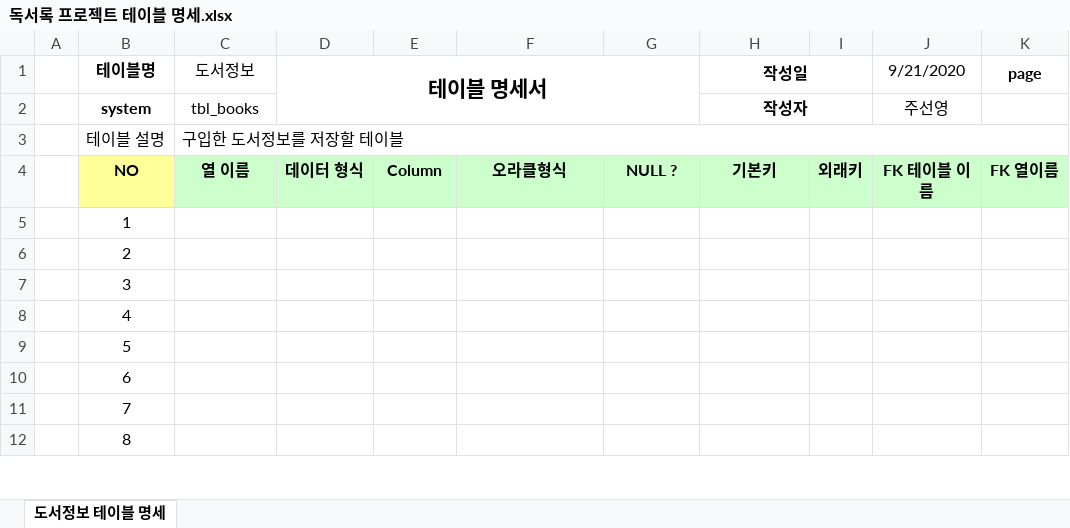
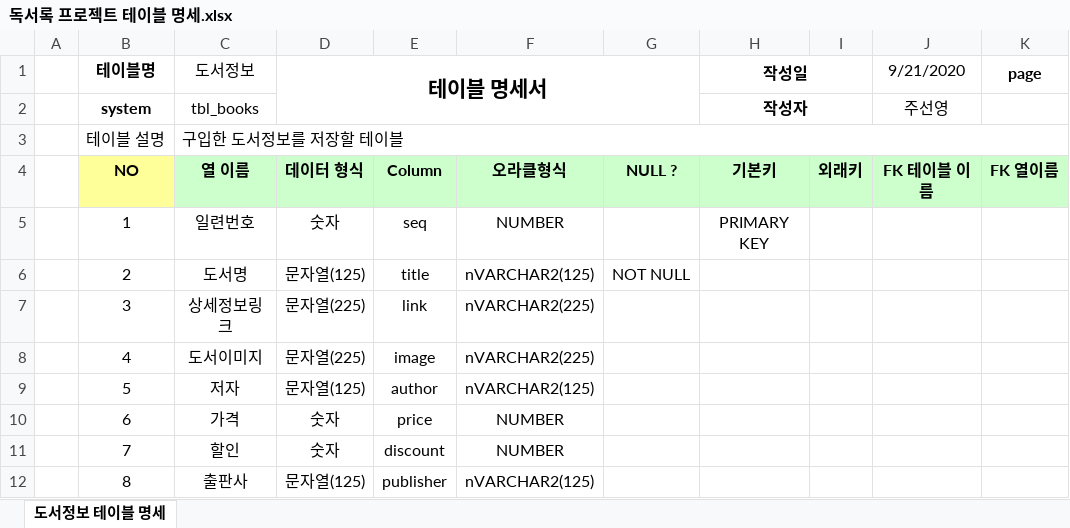
Before and after one commit to juseonyoung/BIZ_506_07_SpringMVC2, an Excel workbook: SpMVC_ReadBook/독서록 프로젝트 테이블 명세.xlsx, sheet 도서정보 테이블 명세, drawn as a sheet; only a part is shown; values as stored, in another font and other column widths than the file's, no borders; the diff covers the shown part only; the diff names each change by its address in the sheet, - before the commit and + after, or states it on an @@ line.

Commit message:
ReadBook

```diff
--- a/SpMVC_ReadBook/독서록 프로젝트 테이블 명세.xlsx (sheet 도서정보 테이블 명세)
+++ b/SpMVC_ReadBook/독서록 프로젝트 테이블 명세.xlsx (sheet 도서정보 테이블 명세)
-C5 (도서정보): (empty)
+C5 (도서정보): 일련번호
-D5 (테이블 명세서): (empty)
+D5 (테이블 명세서): 숫자
-E5: (empty)
+E5: seq
-F5: (empty)
+F5: NUMBER
-H5 (작성일): (empty)
+H5 (작성일): PRIMARY KEY
-C6 (도서정보): (empty)
+C6 (도서정보): 도서명
-D6 (테이블 명세서): (empty)
+D6 (테이블 명세서): 문자열(125)
-E6: (empty)
+E6: title
-F6: (empty)
+F6: nVARCHAR2(125)
-G6: (empty)
+G6: NOT NULL
-C7 (도서정보): (empty)
+C7 (도서정보): 상세정보링크
-D7:D8 (테이블 명세서): (empty)
+D7:D8 (테이블 명세서): 문자열(225)
-E7: (empty)
+E7: link
-F7:F8: (empty)
+F7:F8: nVARCHAR2(225)
-C8 (도서정보): (empty)
+C8 (도서정보): 도서이미지
-E8: (empty)
+E8: image
-C9 (도서정보): (empty)
+C9 (도서정보): 저자
-D9 (테이블 명세서): (empty)
+D9 (테이블 명세서): 문자열(125)
-E9: (empty)
+E9: author
-F9: (empty)
+F9: nVARCHAR2(125)
-C10 (도서정보): (empty)
+C10 (도서정보): 가격
-D10:D11 (테이블 명세서): (empty)
+D10:D11 (테이블 명세서): 숫자
-E10: (empty)
+E10: price
-F10:F11: (empty)
+F10:F11: NUMBER
-C11 (도서정보): (empty)
+C11 (도서정보): 할인
-E11: (empty)
+E11: discount
-C12 (도서정보): (empty)
+C12 (도서정보): 출판사
-D12 (테이블 명세서): (empty)
+D12 (테이블 명세서): 문자열(125)
-E12: (empty)
+E12: publisher
-F12: (empty)
+F12: nVARCHAR2(125)
```
Also changed, not shown: 24 edited cells elsewhere in this sheet, 3 other files.
